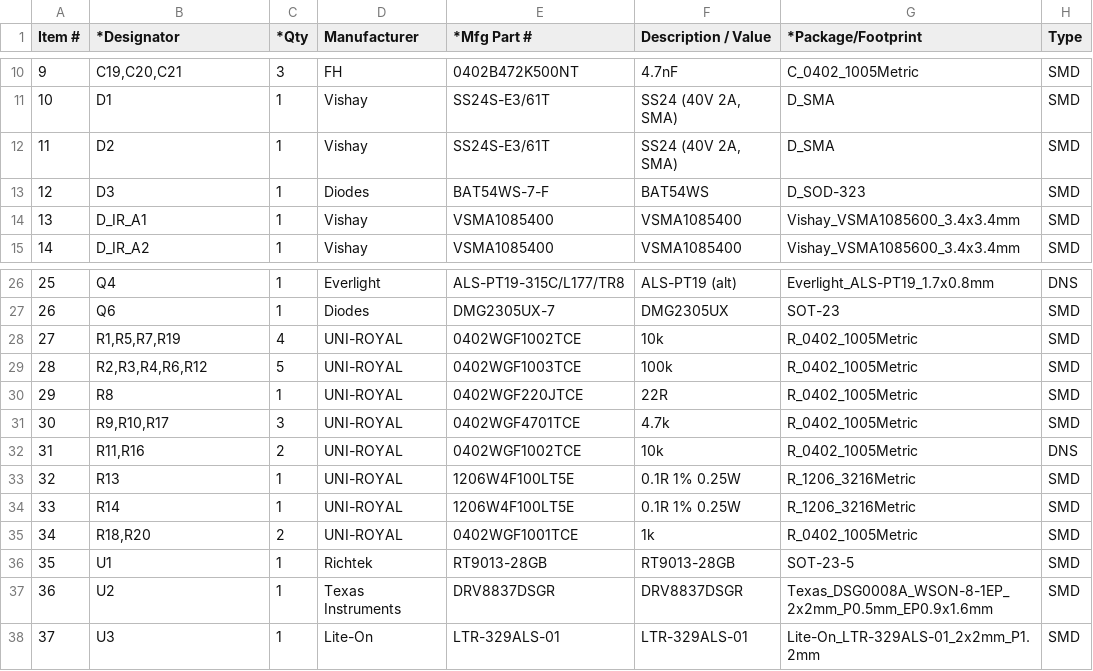
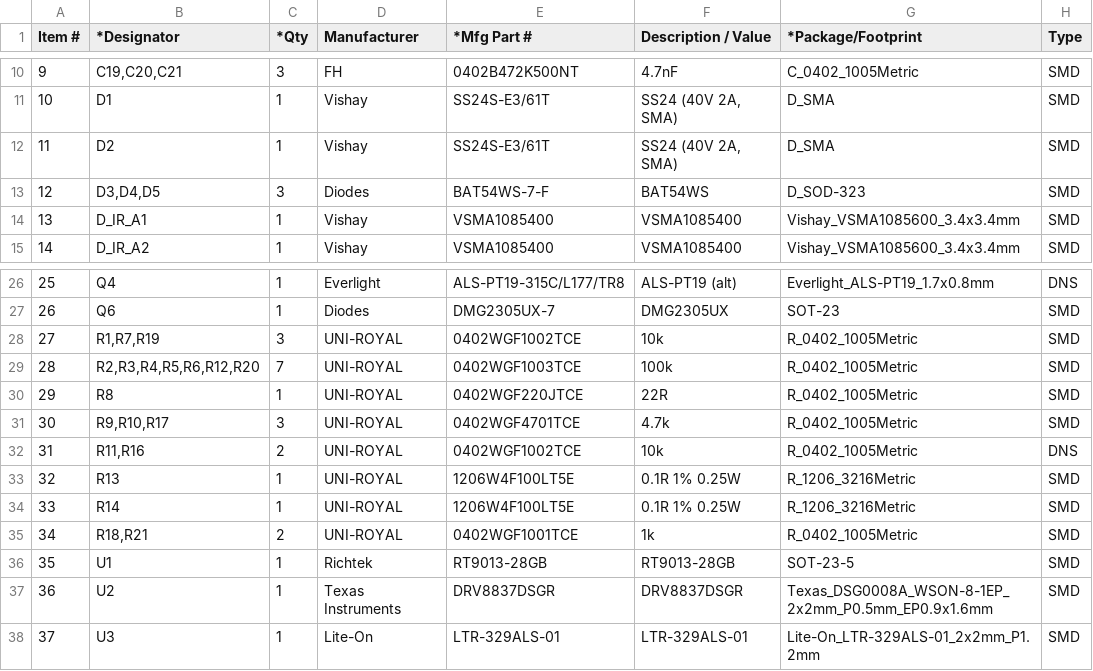
Before and after one commit to ghlee0786/OpenHW, a CSV file: manufacturing/bom/front-pcbway.csv, drawn as a sheet; only a part is shown, gaps mark what is left out; the diff names each change by its address in the sheet, - before the commit and + after, or states it on an @@ line.

```diff
--- a/manufacturing/bom/front-pcbway.csv
+++ b/manufacturing/bom/front-pcbway.csv
-B13 (*Designator): D3
+B13 (*Designator): D3,D4,D5
-C13 (*Qty): 1
+C13 (*Qty): 3
-B28 (*Designator): R1,R5,R7,R19
+B28 (*Designator): R1,R7,R19
-C28 (*Qty): 4
+C28 (*Qty): 3
-B29 (*Designator): R2,R3,R4,R6,R12
+B29 (*Designator): R2,R3,R4,R5,R6,R12,R20
-C29 (*Qty): 5
+C29 (*Qty): 7
-B35 (*Designator): R18,R20
+B35 (*Designator): R18,R21
```
Also changed, not shown: docs/research/bom-full.csv, manufacturing/bom/inputs/bom-full.csv, 2 other files.
